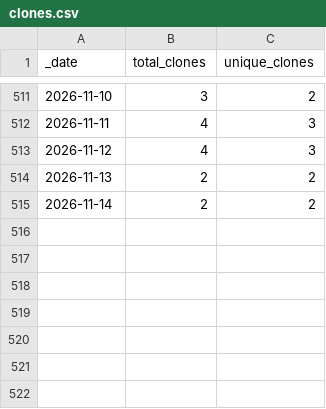
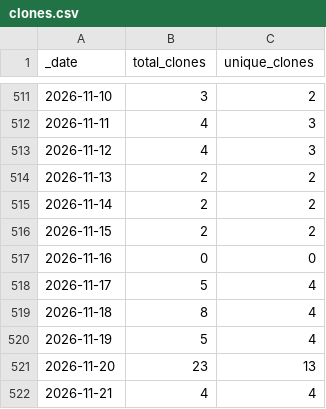
Before and after one commit to Breeding-Insight/BIGapp, a CSV file: traffic/clones.csv, drawn as a sheet; only a part is shown, gaps mark what is left out.

Commit message:
GitHub traffic

```diff
--- a/traffic/clones.csv
+++ b/traffic/clones.csv
@@ -515 +515,8 @@ _date,total_clones,unique_clones
 2026-11-14,2,2
+2026-11-15,2,2
+2026-11-16,0,0
+2026-11-17,5,4
+2026-11-18,8,4
+2026-11-19,5,4
+2026-11-20,23,13
+2026-11-21,4,4
```
Also changed, not shown: traffic/views.csv, 1 other file.
